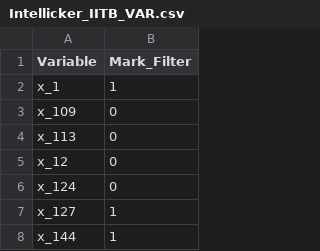
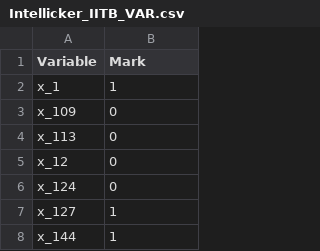
Before and after one commit to shoryasethia/Convolve2.0-Hackathon, a CSV file: Dataset-filter/Intellicker_IITB_VAR.csv, drawn as a sheet; only a part is shown.

```diff
--- a/Dataset-filter/Intellicker_IITB_VAR.csv
+++ b/Dataset-filter/Intellicker_IITB_VAR.csv
@@ -1,2 +1,2 @@
-Variable,Mark_Filter
+Variable,Mark
 x_1,1
```
Also changed, not shown: 1 other file.
